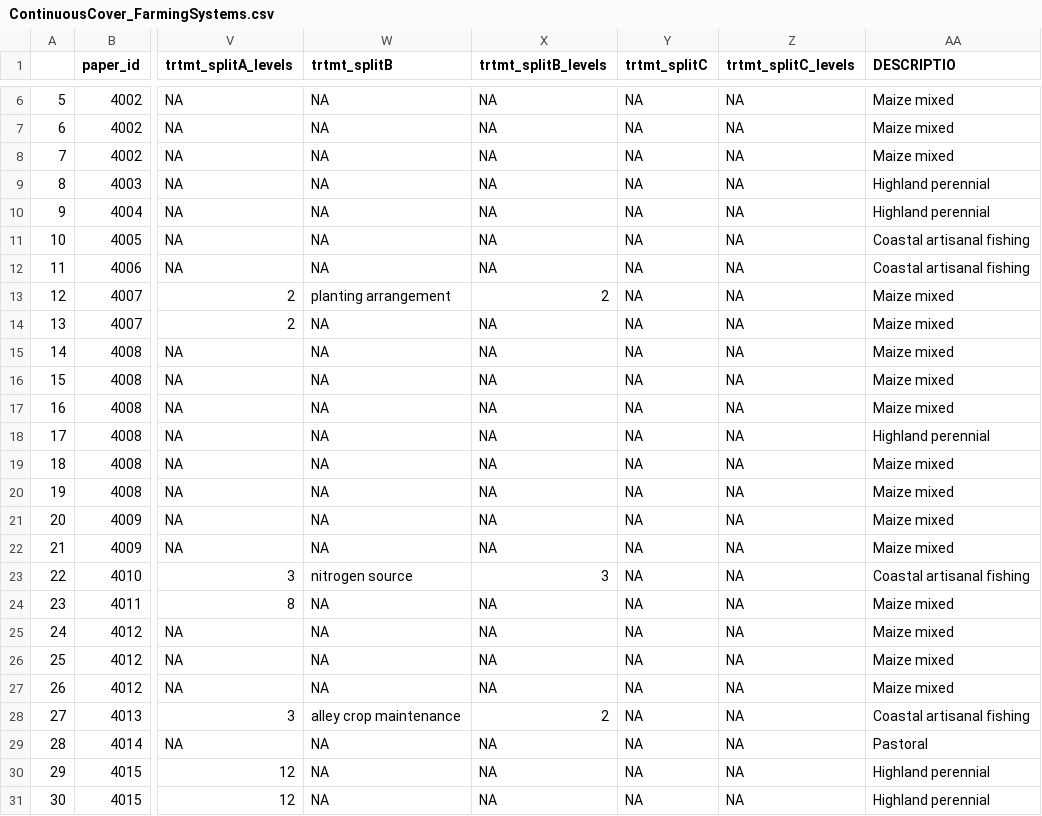
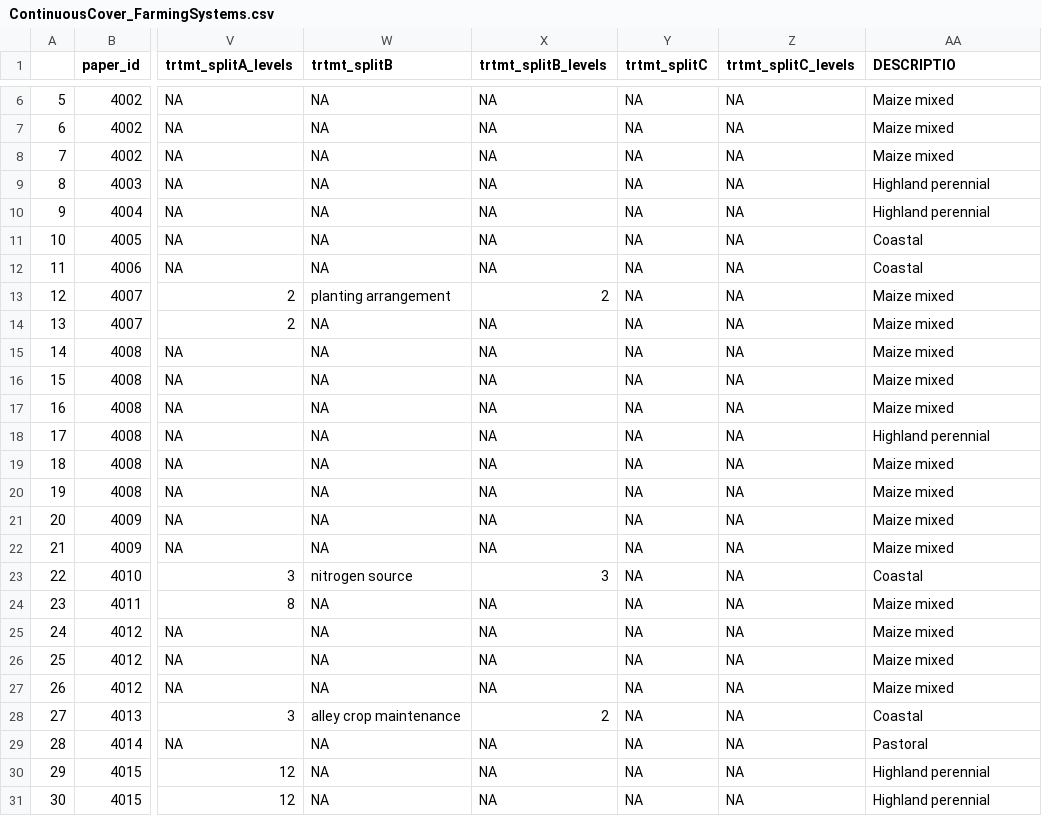
Before and after one commit to swood-ecology/AgEvidence, a CSV file: AgEvidence_Kenya/data/ContinuousCover_FarmingSystems.csv, drawn as a sheet; only a part is shown, gaps mark what is left out; the diff names each change by its address in the sheet, - before the commit and + after, or states it on an @@ line.

Commit message:
Farming system edited to "Coastal" Normative effect for Respiration and CO2 updated to match

```diff
--- a/AgEvidence_Kenya/data/ContinuousCover_FarmingSystems.csv
+++ b/AgEvidence_Kenya/data/ContinuousCover_FarmingSystems.csv
-AA11:AA12 (DESCRIPTIO): Coastal artisanal fishing
+AA11:AA12 (DESCRIPTIO): Coastal
-AA23 (DESCRIPTIO): Coastal artisanal fishing
+AA23 (DESCRIPTIO): Coastal
-AA28 (DESCRIPTIO): Coastal artisanal fishing
+AA28 (DESCRIPTIO): Coastal
```
Also changed, not shown: 7 other files.
